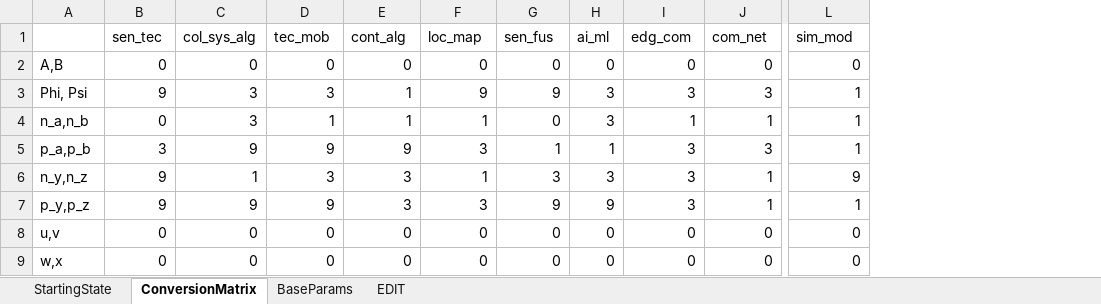
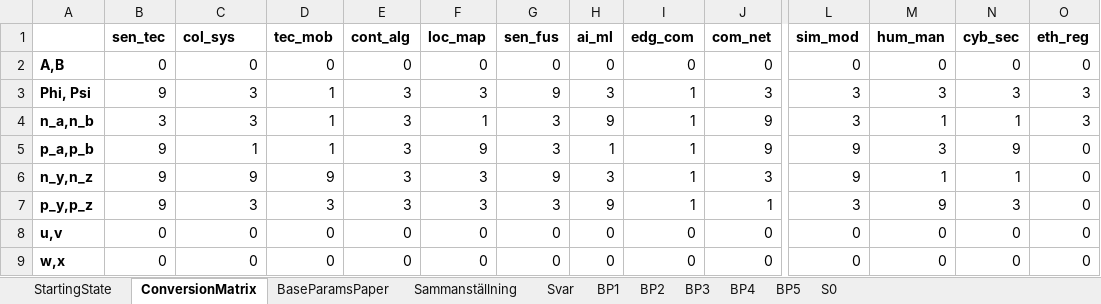
Before and after one commit to iRRe33-smk/exjobb, an Excel workbook: config_files/State_Conversion.xlsx, sheet ConversionMatrix, drawn as a sheet; only a part is shown, gaps mark what is left out; values as stored, in another font and other column widths than the file's, no borders; the diff covers the shown part only; the diff names each change by its address in the sheet, - before the commit and + after, or states it on an @@ line.

```diff
--- a/config_files/State_Conversion.xlsx (sheet ConversionMatrix)
+++ b/config_files/State_Conversion.xlsx (sheet ConversionMatrix)
-sheet tab: EDIT
+sheet tab: Sammanställning
-sheet tab: BaseParams
+sheet tab: BaseParamsPaper
+sheet tab: Svar
+sheet tab: BP1
+sheet tab: BP2
+sheet tab: BP3
+sheet tab: BP4
+sheet tab: BP5
+sheet tab: S0
+column M (hum_man), rows 2-9: 0 | 3 | 1 | 3 | 1 | 9 | 0 | 0
+column N (cyb_sec), rows 2-9: 0 | 3 | 1 | 9 | 1 | 3 | 0 | 0
+column O (eth_reg), rows 2-9: 0 | 3 | 3 | 0 | 0 | 0 | 0 | 0
-B1:L1 bold: off
+B1:L1 bold: on
-C1: col_sys_alg
+C1: col_sys
-A2:A9 bold: off
+A2:A9 bold: on
-D3 (tec_mob): 3
+D3 (tec_mob): 1
-E3:E4 (cont_alg): 1
+E3:E4 (cont_alg): 3
-F3 (loc_map): 9
+F3 (loc_map): 3
-I3 (edg_com): 3
+I3 (edg_com): 1
-L3:L4 (sim_mod): 1
+L3:L4 (sim_mod): 3
-B4 (sen_tec): 0
+B4 (sen_tec): 3
-G4 (sen_fus): 0
+G4 (sen_fus): 3
-H4 (ai_ml): 3
+H4 (ai_ml): 9
-J4 (com_net): 1
+J4 (com_net): 9
-B5 (sen_tec): 3
+B5 (sen_tec): 9
-C5 (col_sys): 9
+C5 (col_sys): 1
-D5 (tec_mob): 9
+D5 (tec_mob): 1
-E5 (cont_alg): 9
+E5 (cont_alg): 3
-F5 (loc_map): 3
+F5 (loc_map): 9
-G5 (sen_fus): 1
+G5 (sen_fus): 3
-I5:I7 (edg_com): 3
+I5:I7 (edg_com): 1
-J5 (com_net): 3
+J5 (com_net): 9
-L5 (sim_mod): 1
+L5 (sim_mod): 9
-C6 (col_sys): 1
+C6 (col_sys): 9
-D6 (tec_mob): 3
+D6 (tec_mob): 9
-F6 (loc_map): 1
+F6 (loc_map): 3
-G6 (sen_fus): 3
+G6 (sen_fus): 9
-J6 (com_net): 1
+J6 (com_net): 3
-C7 (col_sys): 9
+C7 (col_sys): 3
-D7 (tec_mob): 9
+D7 (tec_mob): 3
-G7 (sen_fus): 9
+G7 (sen_fus): 3
-L7 (sim_mod): 1
+L7 (sim_mod): 3
```
Also changed, not shown: 1 edited cell and cell formats elsewhere in this sheet, sheet Sammanställning, sheet StartingState, formulas that keep their value, 2 other files.
